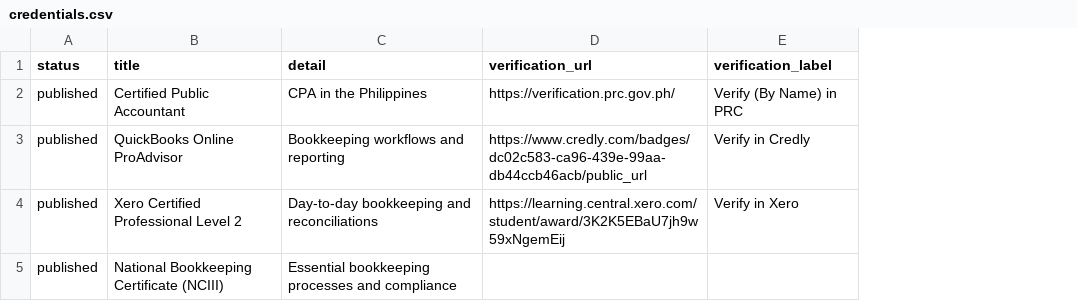
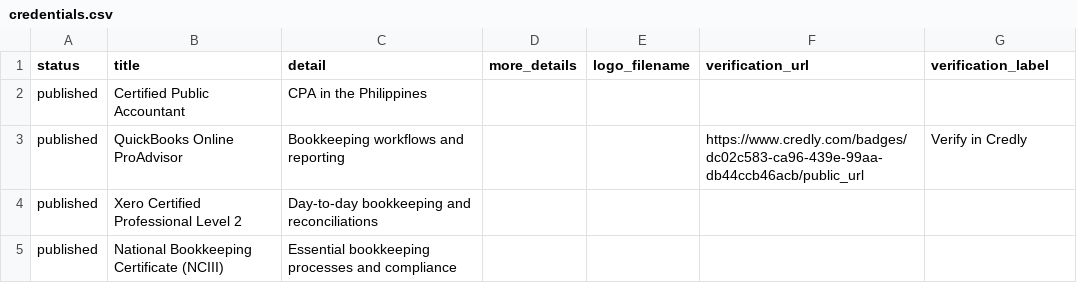
Before and after one commit to mandantes-cpa/mandantes-cpa.github.io, a CSV file: assets/data/credentials.csv, drawn as a sheet; addresses are those after the commit; the diff names each change by its address in the sheet, - before the commit and + after, or states it on an @@ line.

Commit message:
Modify credentials.csv structure to add new fields
Updated credentials.csv to include additional fields for more details and logo filename.

```diff
--- a/assets/data/credentials.csv
+++ b/assets/data/credentials.csv
+column D (more_details), empty
+column E (logo_filename), empty
-F2 (verification_url): https://verification.prc.gov.ph/
+F2 (verification_url): (empty)
-G2 (verification_label): Verify (By Name) in PRC
+G2 (verification_label): (empty)
-F4 (verification_url): https://learning.central.xero.com/student/award/3K2K5EBaU7jh9w59xNgemEij
+F4 (verification_url): (empty)
-G4 (verification_label): Verify in Xero
+G4 (verification_label): (empty)
```
